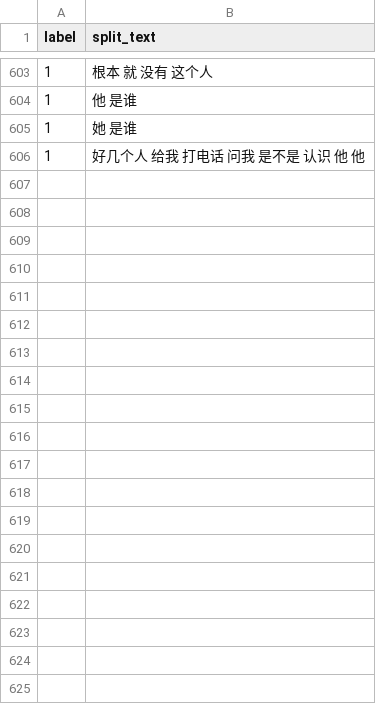
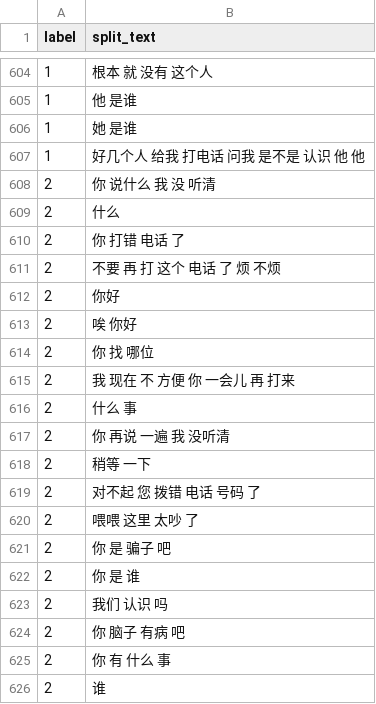
Before and after one commit to TSLNIHAOGIT/Chatbot1.0_ss, a CSV file: MLModel/data/IfKnowDebtor/cleaned_mock_up_data.csv, drawn as a sheet; only a part is shown, gaps mark what is left out; the diff covers the shown part only; the diff names each change by its address in the sheet, - before the commit and + after, or states it on an @@ line.

```diff
--- a/MLModel/data/IfKnowDebtor/cleaned_mock_up_data.csv
+++ b/MLModel/data/IfKnowDebtor/cleaned_mock_up_data.csv
+row 608: 2 | 你 说什么 我 没 听清
+row 609: 2 | 什么
+row 610: 2 | 你 打错 电话 了
+row 611: 2 | 不要 再 打 这个 电话 了 烦 不烦
+row 612: 2 | 你好
+row 613: 2 | 唉 你好
+row 614: 2 | 你 找 哪位
+row 615: 2 | 我 现在 不 方便 你 一会儿 再 打来
+row 616: 2 | 什么 事
+row 617: 2 | 你 再说 一遍 我 没听清
+row 618: 2 | 稍等 一下
+row 619: 2 | 对不起 您 拨错 电话 号码 了
+row 620: 2 | 喂喂 这里 太吵 了
+row 621: 2 | 你 是 骗子 吧
+row 622: 2 | 你 是 谁
+row 623: 2 | 我们 认识 吗
+row 624: 2 | 你 脑子 有病 吧
+row 625: 2 | 你 有 什么 事
+row 626: 2 | 谁
```
Also changed, not shown: 31 added rows elsewhere in this file, 4 other files.
